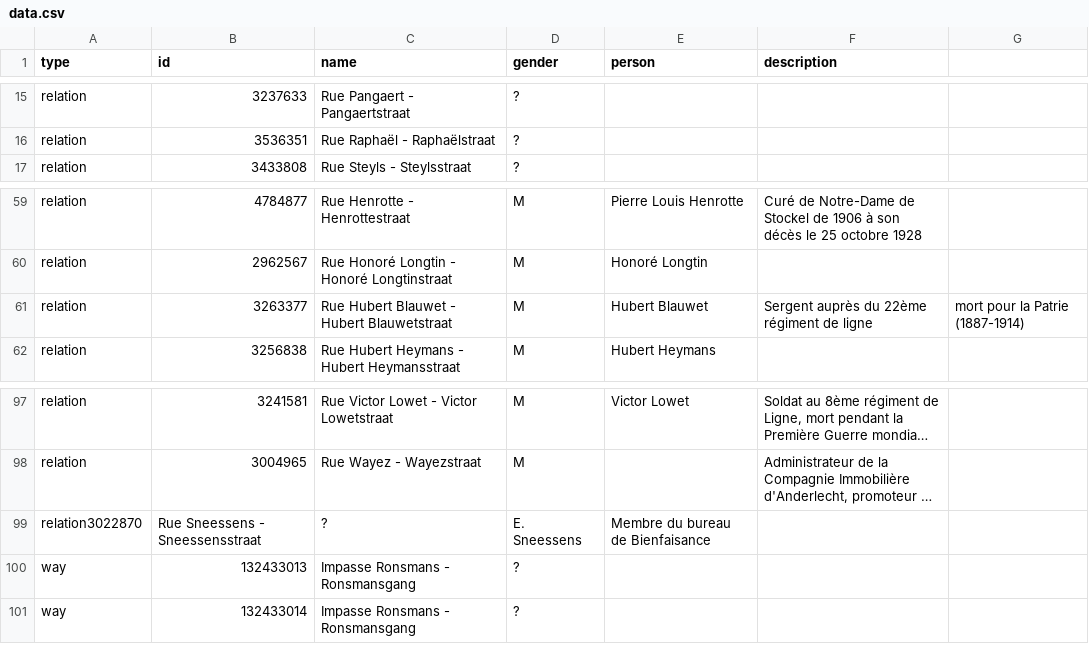
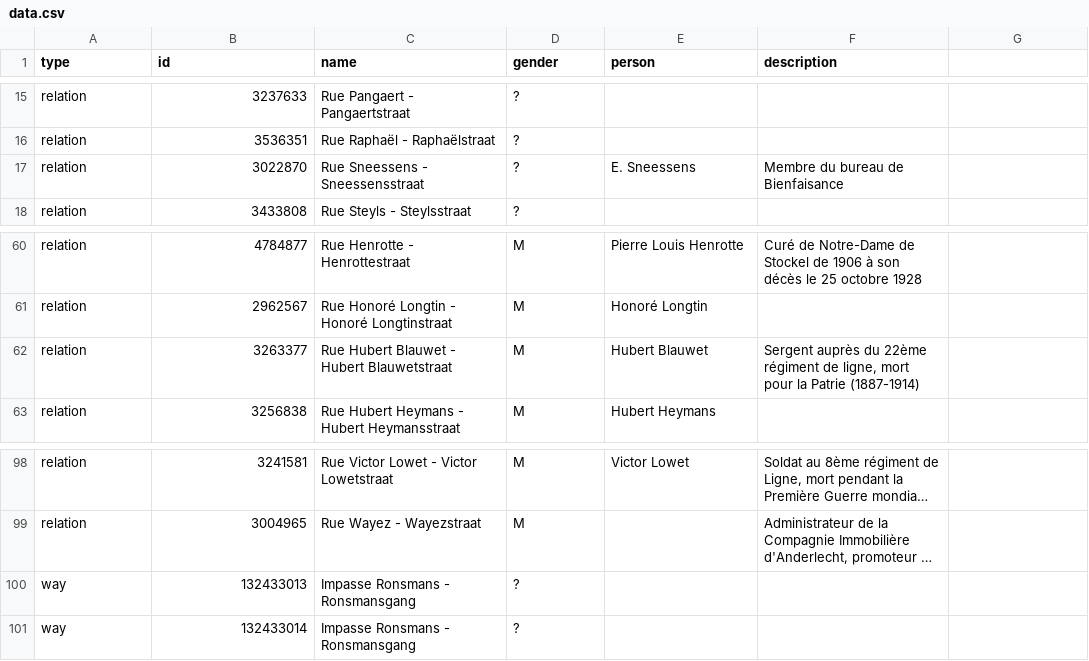
Before and after one commit to EqualStreetNames/equalstreetnames-brussels, a CSV file: data.csv, drawn as a sheet; only a part is shown, gaps mark what is left out; long unchanged cells end in …; removed rows and columns are numbered as before the commit, all else as after; the diff names each change by its address in the sheet, - before the commit and + after, or states it on an @@ line.

Commit message:
🩹 Update data.csv

```diff
--- a/data.csv
+++ b/data.csv
+row 17: relation | 3022870 | Rue Sneessens - Sneessensstraat | ? | E. Sneessens | Membre du bureau de Bienfaisance
-F62 (description): …régiment de ligne
+F62 (description): …régiment de ligne, mort pour la Patrie (1887-1914)
-G62: mort pour la Patrie (1887-1914)
+G62: (empty)
-row 99: relation3022870 | Rue Sneessens - Sneessensstraat | ? | E. Sneessens | Membre du bureau de Bienfaisance
```
